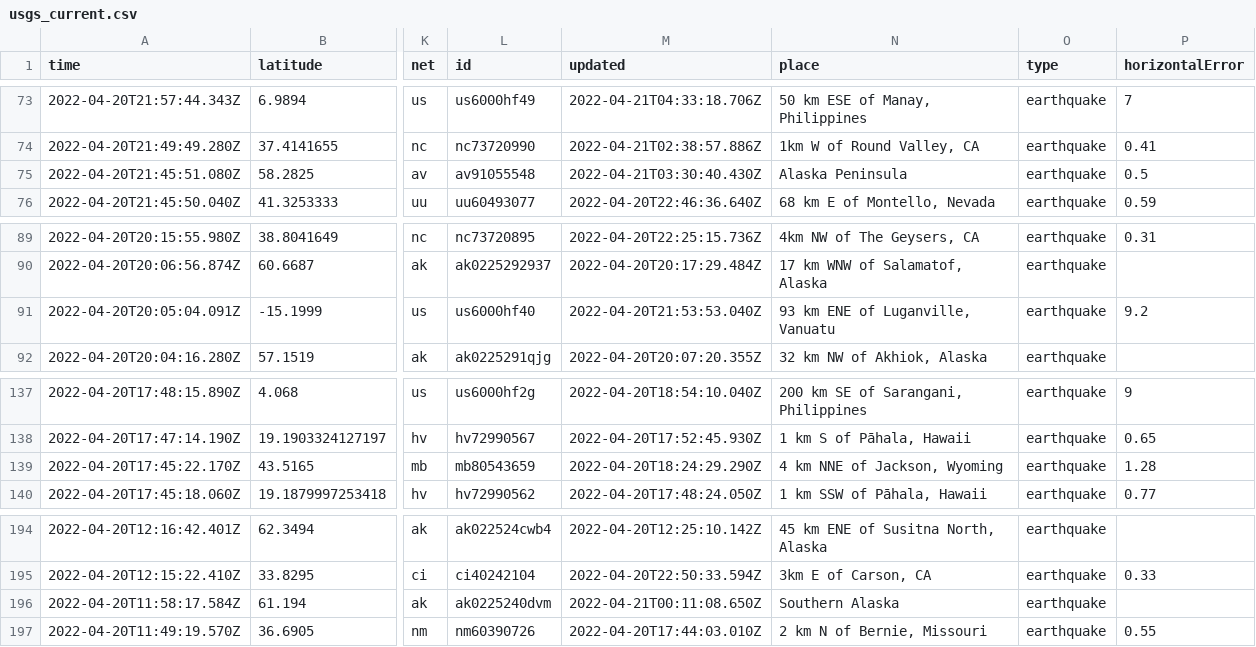
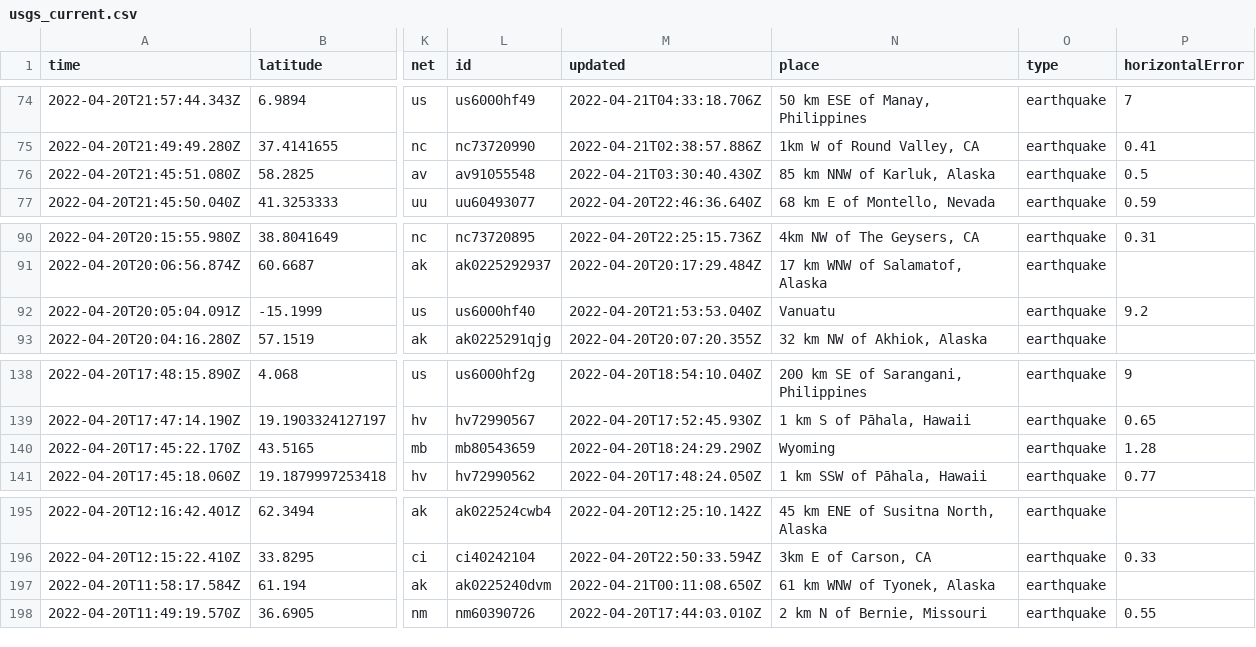
Before and after one commit to layurs/nicar22-githubaction, a CSV file: usgs_current.csv, drawn as a sheet; only a part is shown, gaps mark what is left out; addresses are those after the commit; the diff covers the shown part only; the diff names each change by its address in the sheet, - before the commit and + after, or states it on an @@ line.

```diff
--- a/usgs_current.csv
+++ b/usgs_current.csv
-N76 (place): Alaska Peninsula
+N76 (place): 85 km NNW of Karluk, Alaska
-N92 (place): 93 km ENE of Luganville, Vanuatu
+N92 (place): Vanuatu
-N140 (place): 4 km NNE of Jackson, Wyoming
+N140 (place): Wyoming
-N197 (place): Southern Alaska
+N197 (place): 61 km WNW of Tyonek, Alaska
```
Also changed, not shown: 2 added rows, 5 removed rows and 11 edited cells elsewhere in this file, 1 other file.
